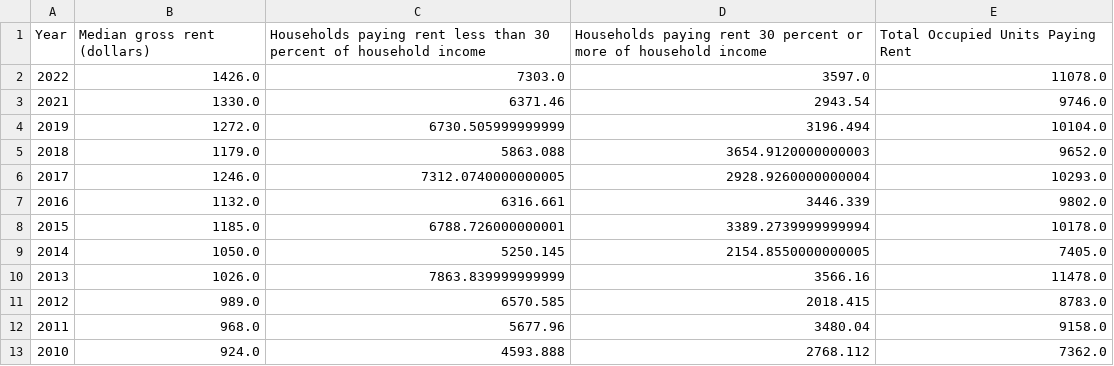
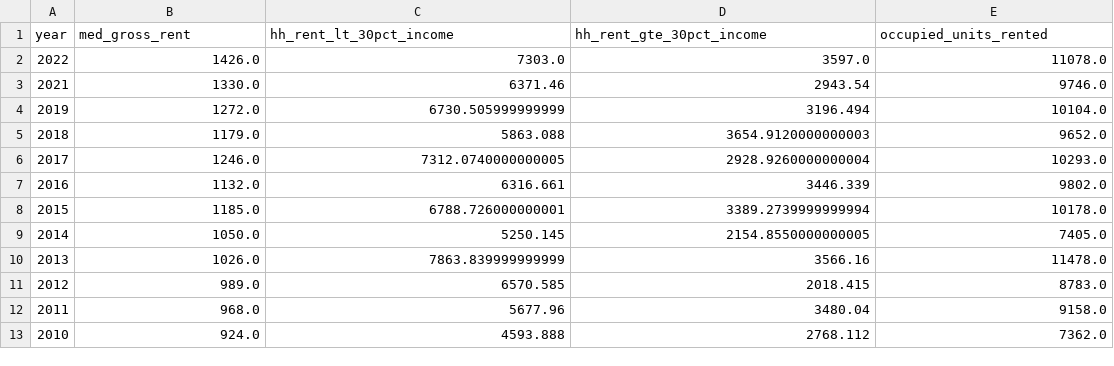
Before and after one commit to hazelrosenberg/capstone, a CSV file: data/final/GROSS_RENT.CSV, drawn as a sheet; removed rows and columns are numbered as before the commit, all else as after; the diff names each change by its address in the sheet, - before the commit and + after, or states it on an @@ line.

Commit message:
GROSS_RENT final review complete

```diff
--- a/data/final/GROSS_RENT.CSV
+++ b/data/final/GROSS_RENT.CSV
-row 1: Year | Median gross rent (dollars) | Households paying rent less than 30 percent of household income | Households paying rent 30 percent or more of household income | Total Occupied Units Paying Rent
+row 1: year | med_gross_rent | hh_rent_lt_30pct_income | hh_rent_gte_30pct_income | occupied_units_rented
```
Also changed, not shown: 1 other file.
